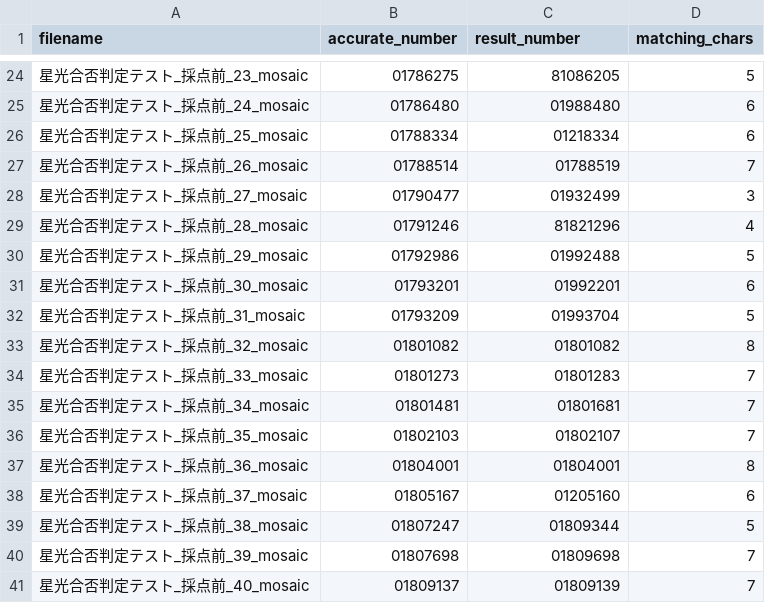
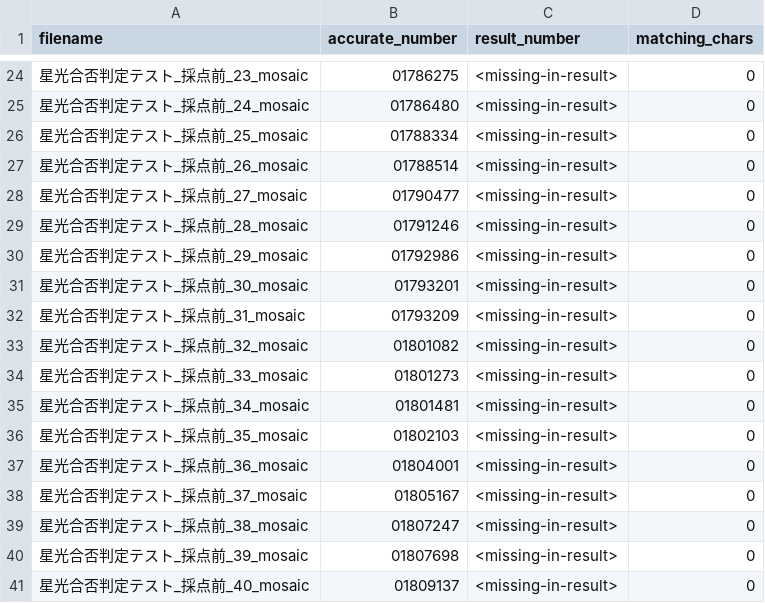
Before and after one commit to JinSugino/number-recognition-system, a CSV file: compare_output.csv, drawn as a sheet; only a part is shown, gaps mark what is left out; the diff covers the shown part only.

```diff
--- a/compare_output.csv
+++ b/compare_output.csv
@@ -24,18 +24,18 @@
-星光合否判定テスト_採点前_23_mosaic,01786275,81086205,5
-星光合否判定テスト_採点前_24_mosaic,01786480,01988480,6
-星光合否判定テスト_採点前_25_mosaic,01788334,01218334,6
-星光合否判定テスト_採点前_26_mosaic,01788514,01788519,7
-星光合否判定テスト_採点前_27_mosaic,01790477,01932499,3
-星光合否判定テスト_採点前_28_mosaic,01791246,81821296,4
-星光合否判定テスト_採点前_29_mosaic,01792986,01992488,5
-星光合否判定テスト_採点前_30_mosaic,01793201,01992201,6
-星光合否判定テスト_採点前_31_mosaic,01793209,01993704,5
-星光合否判定テスト_採点前_32_mosaic,01801082,01801082,8
-星光合否判定テスト_採点前_33_mosaic,01801273,01801283,7
-星光合否判定テスト_採点前_34_mosaic,01801481,01801681,7
-星光合否判定テスト_採点前_35_mosaic,01802103,01802107,7
-星光合否判定テスト_採点前_36_mosaic,01804001,01804001,8
-星光合否判定テスト_採点前_37_mosaic,01805167,01205160,6
-星光合否判定テスト_採点前_38_mosaic,01807247,01809344,5
-星光合否判定テスト_採点前_39_mosaic,01807698,01809698,7
-星光合否判定テスト_採点前_40_mosaic,01809137,01809139,7
+星光合否判定テスト_採点前_23_mosaic,01786275,<missing-in-result>,0
+星光合否判定テスト_採点前_24_mosaic,01786480,<missing-in-result>,0
+星光合否判定テスト_採点前_25_mosaic,01788334,<missing-in-result>,0
+星光合否判定テスト_採点前_26_mosaic,01788514,<missing-in-result>,0
+星光合否判定テスト_採点前_27_mosaic,01790477,<missing-in-result>,0
+星光合否判定テスト_採点前_28_mosaic,01791246,<missing-in-result>,0
+星光合否判定テスト_採点前_29_mosaic,01792986,<missing-in-result>,0
+星光合否判定テスト_採点前_30_mosaic,01793201,<missing-in-result>,0
+星光合否判定テスト_採点前_31_mosaic,01793209,<missing-in-result>,0
+星光合否判定テスト_採点前_32_mosaic,01801082,<missing-in-result>,0
+星光合否判定テスト_採点前_33_mosaic,01801273,<missing-in-result>,0
+星光合否判定テスト_採点前_34_mosaic,01801481,<missing-in-result>,0
+星光合否判定テスト_採点前_35_mosaic,01802103,<missing-in-result>,0
+星光合否判定テスト_採点前_36_mosaic,01804001,<missing-in-result>,0
+星光合否判定テスト_採点前_37_mosaic,01805167,<missing-in-result>,0
+星光合否判定テスト_採点前_38_mosaic,01807247,<missing-in-result>,0
+星光合否判定テスト_採点前_39_mosaic,01807698,<missing-in-result>,0
+星光合否判定テスト_採点前_40_mosaic,01809137,<missing-in-result>,0
```
Also changed, not shown: 56 edited cells elsewhere in this file, 51 other files.
